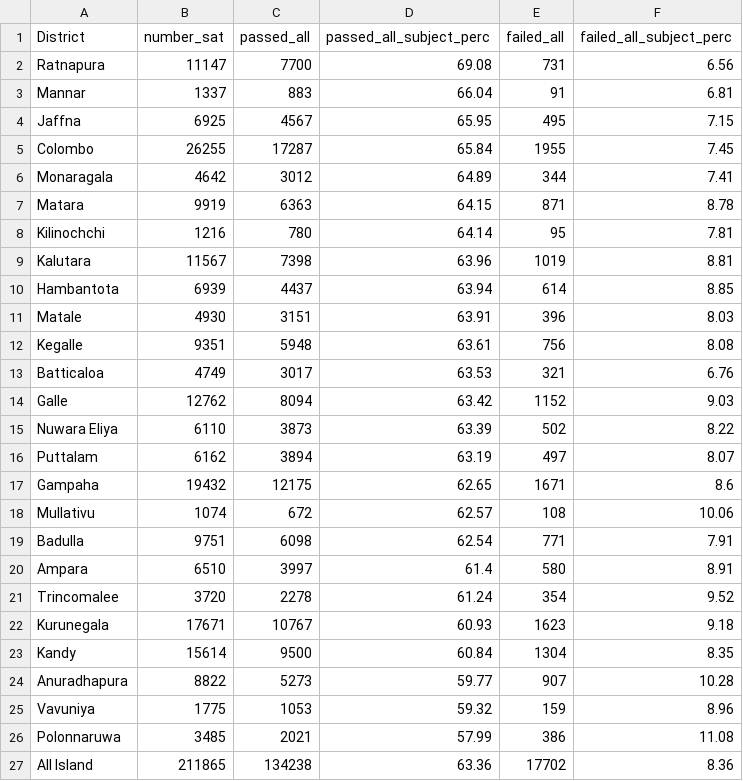
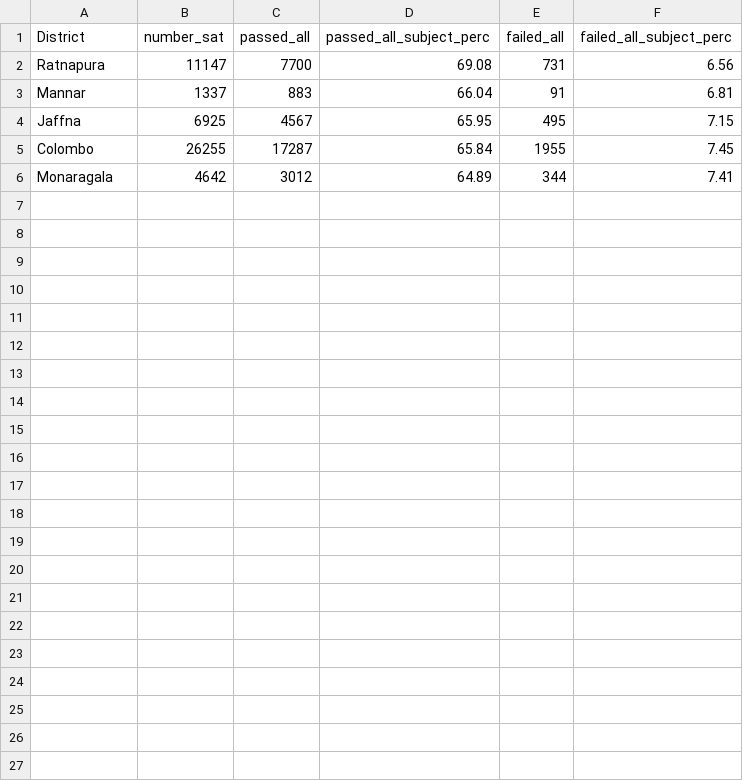
Before and after one commit to isuruAnjula/datasets, a CSV file: 2016 AL.csv, drawn as a sheet.

Commit message:
Update 2016 AL.csv

```diff
--- a/2016 AL.csv
+++ b/2016 AL.csv
@@ -6,22 +6 @@ Colombo,26255,17287,65.84,1955,7.45
 Monaragala,4642,3012,64.89,344,7.41
-Matara,9919,6363,64.15,871,8.78
-Kilinochchi,1216,780,64.14,95,7.81
-Kalutara,11567,7398,63.96,1019,8.81
-Hambantota,6939,4437,63.94,614,8.85
-Matale,4930,3151,63.91,396,8.03
-Kegalle,9351,5948,63.61,756,8.08
-Batticaloa,4749,3017,63.53,321,6.76
-Galle,12762,8094,63.42,1152,9.03
-Nuwara Eliya,6110,3873,63.39,502,8.22
-Puttalam,6162,3894,63.19,497,8.07
-Gampaha,19432,12175,62.65,1671,8.6
-Mullativu,1074,672,62.57,108,10.06
-Badulla,9751,6098,62.54,771,7.91
-Ampara,6510,3997,61.4,580,8.91
-Trincomalee,3720,2278,61.24,354,9.52
-Kurunegala,17671,10767,60.93,1623,9.18
-Kandy,15614,9500,60.84,1304,8.35
-Anuradhapura,8822,5273,59.77,907,10.28
-Vavuniya,1775,1053,59.32,159,8.96
-Polonnaruwa,3485,2021,57.99,386,11.08
-All Island,211865,134238,63.36,17702,8.36
```
